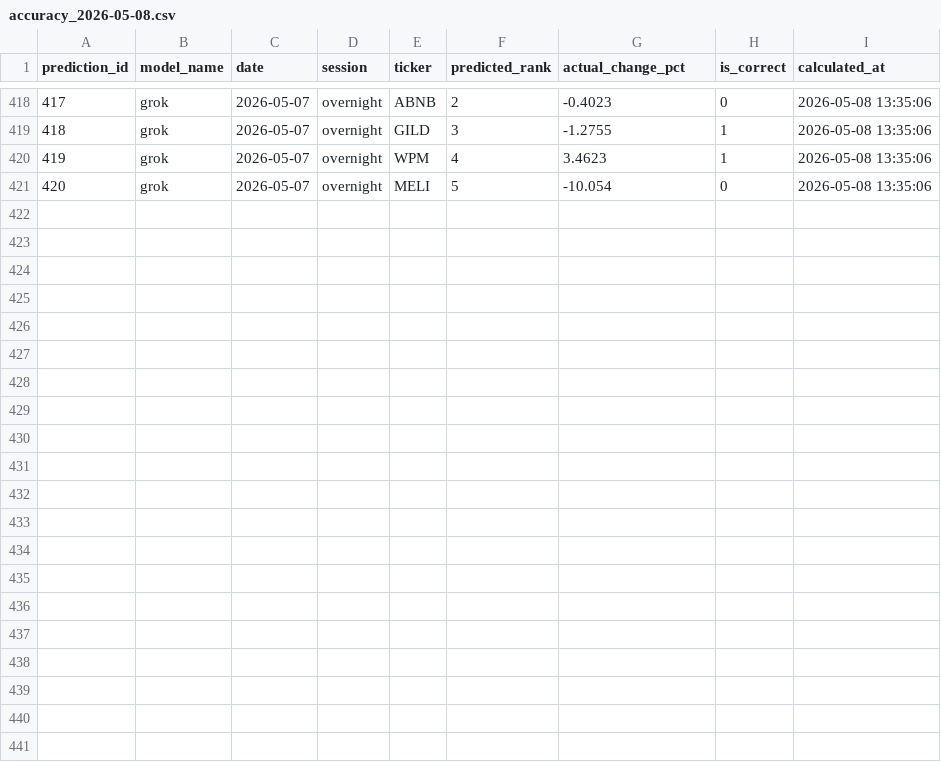
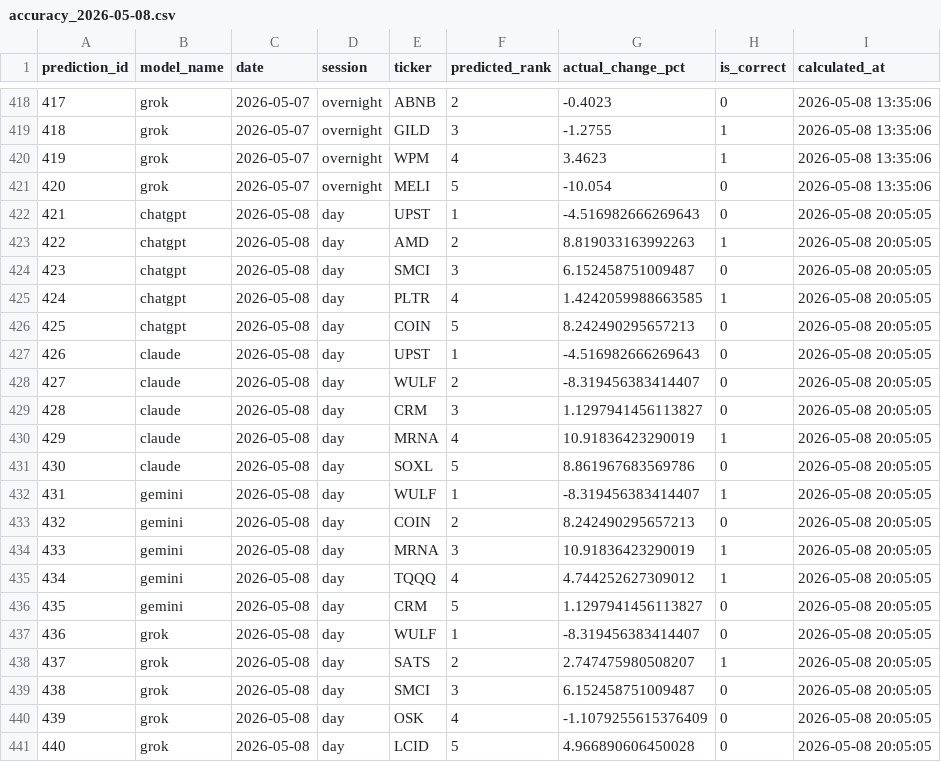
Before and after one commit to pranavakshat/ai-stock-analyst, a CSV file: backups/accuracy_2026-05-08.csv, drawn as a sheet; only a part is shown, gaps mark what is left out.

Commit message:
chore(backups): evening 2026-05-08 20:06:30 UTC

```diff
--- a/backups/accuracy_2026-05-08.csv
+++ b/backups/accuracy_2026-05-08.csv
@@ -421 +421,21 @@ prediction_id,model_name,date,session,ticker,predicted_rank,actual_change_pct,is
 420,grok,2026-05-07,overnight,MELI,5,-10.054,0,2026-05-08 13:35:06
+421,chatgpt,2026-05-08,day,UPST,1,-4.516982666269643,0,2026-05-08 20:05:05
+422,chatgpt,2026-05-08,day,AMD,2,8.819033163992263,1,2026-05-08 20:05:05
+423,chatgpt,2026-05-08,day,SMCI,3,6.152458751009487,0,2026-05-08 20:05:05
+424,chatgpt,2026-05-08,day,PLTR,4,1.4242059988663585,1,2026-05-08 20:05:05
+425,chatgpt,2026-05-08,day,COIN,5,8.242490295657213,0,2026-05-08 20:05:05
+426,claude,2026-05-08,day,UPST,1,-4.516982666269643,0,2026-05-08 20:05:05
+427,claude,2026-05-08,day,WULF,2,-8.319456383414407,0,2026-05-08 20:05:05
+428,claude,2026-05-08,day,CRM,3,1.1297941456113827,0,2026-05-08 20:05:05
+429,claude,2026-05-08,day,MRNA,4,10.91836423290019,1,2026-05-08 20:05:05
+430,claude,2026-05-08,day,SOXL,5,8.861967683569786,0,2026-05-08 20:05:05
+431,gemini,2026-05-08,day,WULF,1,-8.319456383414407,1,2026-05-08 20:05:05
+432,gemini,2026-05-08,day,COIN,2,8.242490295657213,0,2026-05-08 20:05:05
+433,gemini,2026-05-08,day,MRNA,3,10.91836423290019,1,2026-05-08 20:05:05
+434,gemini,2026-05-08,day,TQQQ,4,4.744252627309012,1,2026-05-08 20:05:05
+435,gemini,2026-05-08,day,CRM,5,1.1297941456113827,0,2026-05-08 20:05:05
+436,grok,2026-05-08,day,WULF,1,-8.319456383414407,0,2026-05-08 20:05:05
+437,grok,2026-05-08,day,SATS,2,2.747475980508207,1,2026-05-08 20:05:05
+438,grok,2026-05-08,day,SMCI,3,6.152458751009487,0,2026-05-08 20:05:05
+439,grok,2026-05-08,day,OSK,4,-1.1079255615376409,0,2026-05-08 20:05:05
+440,grok,2026-05-08,day,LCID,5,4.966890606450028,0,2026-05-08 20:05:05
```
Also changed, not shown: backups/portfolio_2026-05-08.csv, 1 other file.
